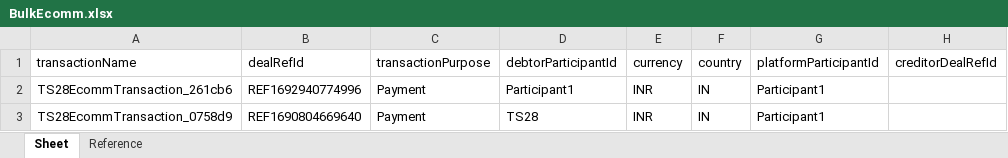
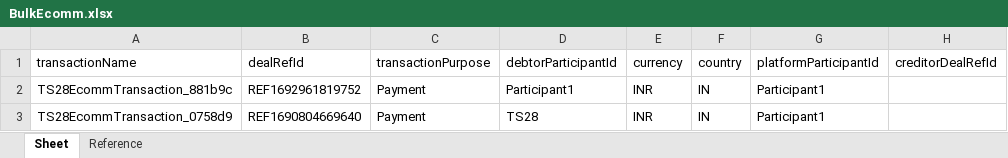
Before and after one commit to deepakdude938/upp, an Excel workbook: src/main/resources/BulkEcomm.xlsx, sheet Sheet, drawn as a sheet; only a part is shown; values as stored, in another font and other column widths than the file's, no borders; the diff names each change by its address in the sheet, - before the commit and + after, or states it on an @@ line.

```diff
--- a/src/main/resources/BulkEcomm.xlsx (sheet Sheet)
+++ b/src/main/resources/BulkEcomm.xlsx (sheet Sheet)
-A2: TS28EcommTransaction_261cb6
+A2: TS28EcommTransaction_881b9c
-B2: REF1692940774996
+B2: REF1692961819752
```
Also changed, not shown: 11 other files.
